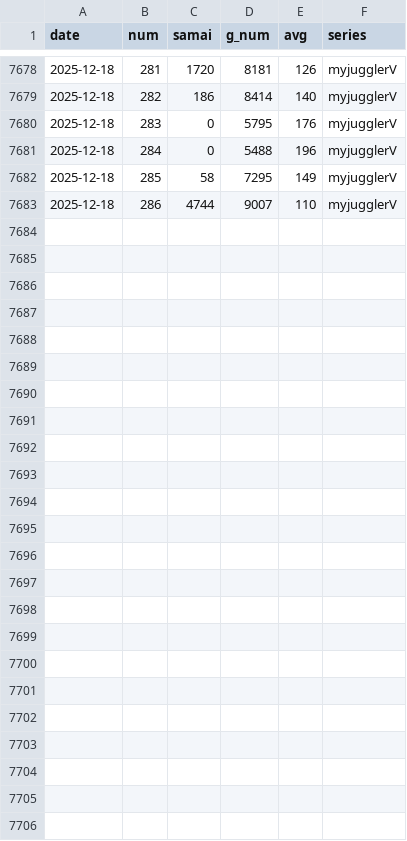
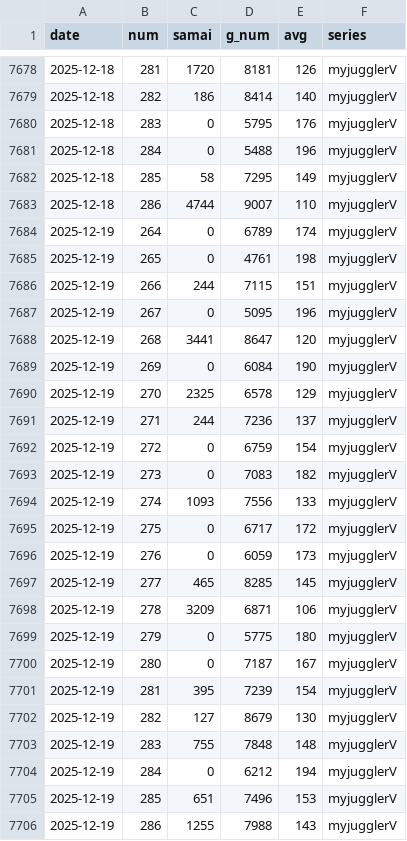
Before and after one commit to kaizo1amida33/naniutsu, a CSV file: myjugglerV_plazahakata_all_days.csv, drawn as a sheet; only a part is shown, gaps mark what is left out.

```diff
--- a/myjugglerV_plazahakata_all_days.csv
+++ b/myjugglerV_plazahakata_all_days.csv
@@ -7683 +7683,24 @@
 2025-12-18,286,4744,9007,110,myjugglerV
+2025-12-19,264,0,6789,174,myjugglerV
+2025-12-19,265,0,4761,198,myjugglerV
+2025-12-19,266,244,7115,151,myjugglerV
+2025-12-19,267,0,5095,196,myjugglerV
+2025-12-19,268,3441,8647,120,myjugglerV
+2025-12-19,269,0,6084,190,myjugglerV
+2025-12-19,270,2325,6578,129,myjugglerV
+2025-12-19,271,244,7236,137,myjugglerV
+2025-12-19,272,0,6759,154,myjugglerV
+2025-12-19,273,0,7083,182,myjugglerV
+2025-12-19,274,1093,7556,133,myjugglerV
+2025-12-19,275,0,6717,172,myjugglerV
+2025-12-19,276,0,6059,173,myjugglerV
+2025-12-19,277,465,8285,145,myjugglerV
+2025-12-19,278,3209,6871,106,myjugglerV
+2025-12-19,279,0,5775,180,myjugglerV
+2025-12-19,280,0,7187,167,myjugglerV
+2025-12-19,281,395,7239,154,myjugglerV
+2025-12-19,282,127,8679,130,myjugglerV
+2025-12-19,283,755,7848,148,myjugglerV
+2025-12-19,284,0,6212,194,myjugglerV
+2025-12-19,285,651,7496,153,myjugglerV
+2025-12-19,286,1255,7988,143,myjugglerV
```
Also changed, not shown: hokuto_plazahakata_all_days.csv, hokuto_test_ge_2025-08-17_v14.csv, 9 other files.
